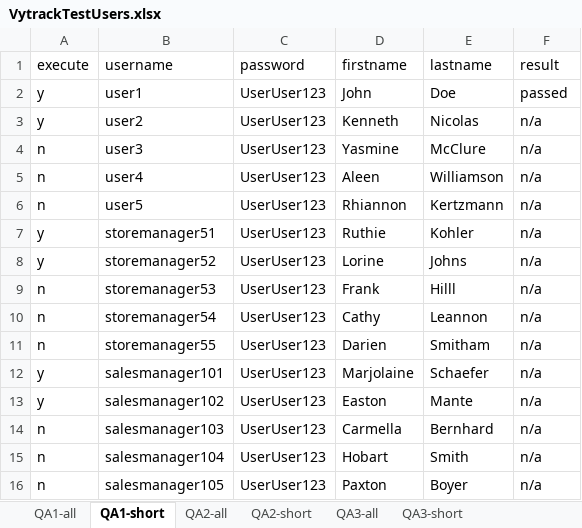
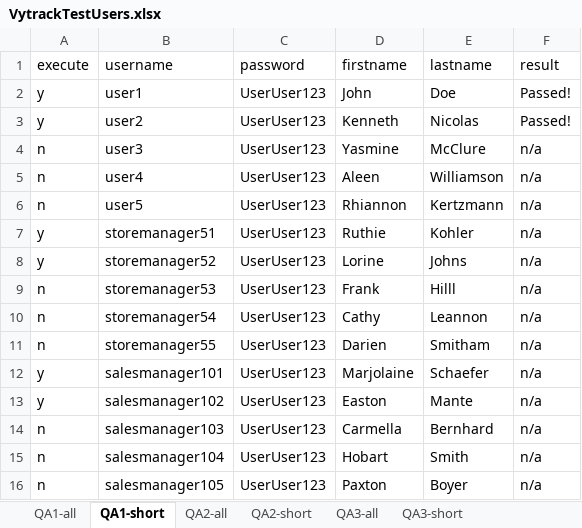
Before and after one commit to zuuraidrisova/SeleniumProjectBatch18, an Excel workbook: VytrackTestUsers.xlsx, sheet QA1-short, drawn as a sheet; values as stored, in another font and other column widths than the file's, no borders; the diff names each change by its address in the sheet, - before the commit and + after, or states it on an @@ line.

```diff
--- a/VytrackTestUsers.xlsx (sheet QA1-short)
+++ b/VytrackTestUsers.xlsx (sheet QA1-short)
-F2 (result): passed
+F2 (result): Passed!
-F3 (result): n/a
+F3 (result): Passed!
```
Also changed, not shown: 27 other files.
